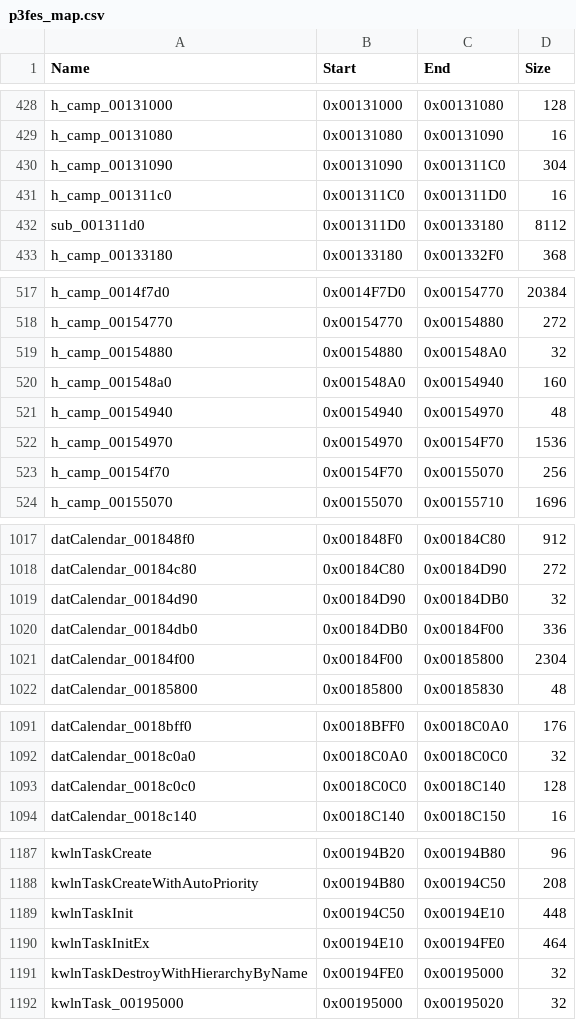
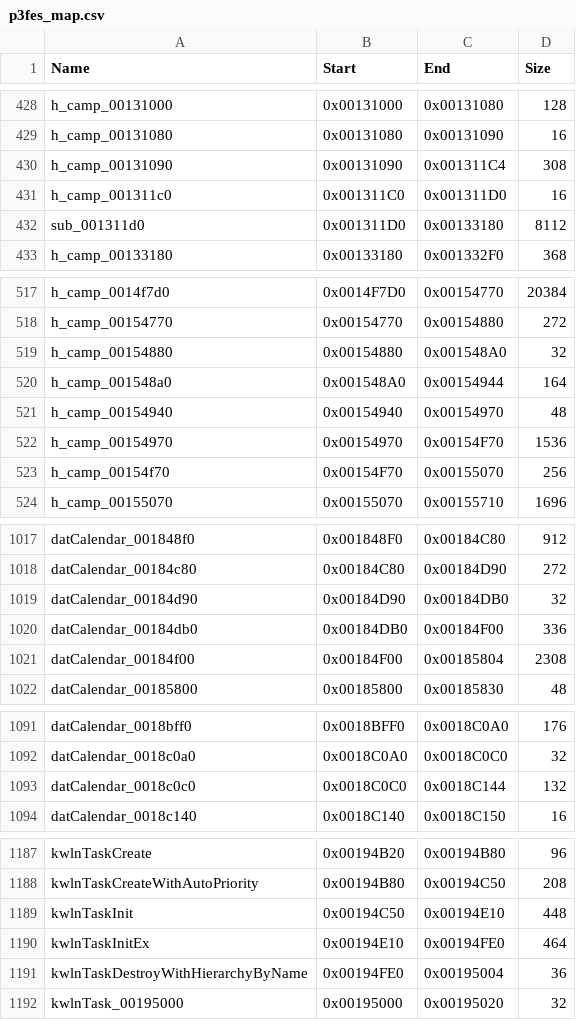
Before and after one commit to poopoocacacacaca/p3fes-recompiled, a CSV file: p3fes/p3fes_map.csv, drawn as a sheet; only a part is shown, gaps mark what is left out; the diff covers the shown part only.

```diff
--- a/p3fes/p3fes_map.csv
+++ b/p3fes/p3fes_map.csv
@@ -429,3 +429,3 @@ h_camp_00131000,0x00131000,0x00131080,128
 h_camp_00131080,0x00131080,0x00131090,16
-h_camp_00131090,0x00131090,0x001311C0,304
+h_camp_00131090,0x00131090,0x001311C4,308
 h_camp_001311c0,0x001311C0,0x001311D0,16
@@ -519,3 +519,3 @@ h_camp_00154770,0x00154770,0x00154880,272
 h_camp_00154880,0x00154880,0x001548A0,32
-h_camp_001548a0,0x001548A0,0x00154940,160
+h_camp_001548a0,0x001548A0,0x00154944,164
 h_camp_00154940,0x00154940,0x00154970,48
@@ -1020,3 +1020,3 @@ datCalendar_00184d90,0x00184D90,0x00184DB0,32
 datCalendar_00184db0,0x00184DB0,0x00184F00,336
-datCalendar_00184f00,0x00184F00,0x00185800,2304
+datCalendar_00184f00,0x00184F00,0x00185804,2308
 datCalendar_00185800,0x00185800,0x00185830,48
@@ -1092,3 +1092,3 @@ datCalendar_0018bff0,0x0018BFF0,0x0018C0A0,176
 datCalendar_0018c0a0,0x0018C0A0,0x0018C0C0,32
-datCalendar_0018c0c0,0x0018C0C0,0x0018C140,128
+datCalendar_0018c0c0,0x0018C0C0,0x0018C144,132
 datCalendar_0018c140,0x0018C140,0x0018C150,16
@@ -1190,3 +1190,3 @@ kwlnTaskInit,0x00194C50,0x00194E10,448
 kwlnTaskInitEx,0x00194E10,0x00194FE0,464
-kwlnTaskDestroyWithHierarchyByName,0x00194FE0,0x00195000,32
+kwlnTaskDestroyWithHierarchyByName,0x00194FE0,0x00195004,36
 kwlnTask_00195000,0x00195000,0x00195020,32
```
Also changed, not shown: 16 added rows and 28 edited cells elsewhere in this file, 1 other file.
